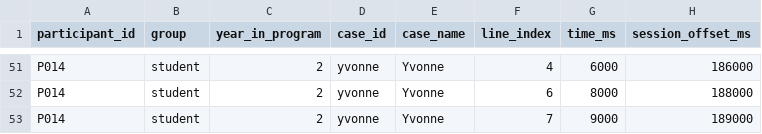
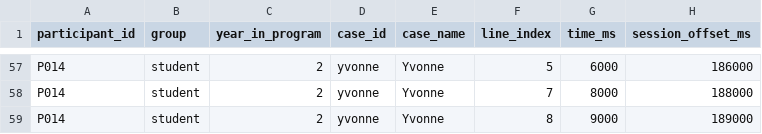
Before and after one commit to dculver/OT_Professional_Reasoning_Study, a CSV file: analysis/expected/ncoder_corpus.csv, drawn as a sheet; only a part is shown, gaps mark what is left out; addresses are those after the commit; the diff covers the shown part only; the diff names each change by its address in the sheet, - before the commit and + after, or states it on an @@ line.

```diff
--- a/analysis/expected/ncoder_corpus.csv
+++ b/analysis/expected/ncoder_corpus.csv
-F57 (line_index): 4
+F57 (line_index): 5
-F58 (line_index): 6
+F58 (line_index): 7
-F59 (line_index): 7
+F59 (line_index): 8
```
Also changed, not shown: 6 added rows and 49 edited cells elsewhere in this file, analysis/expected/ona_events_full.csv, 7 other files.
